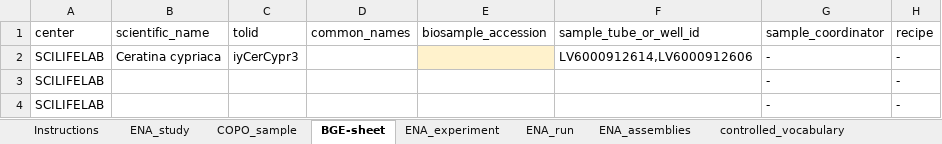
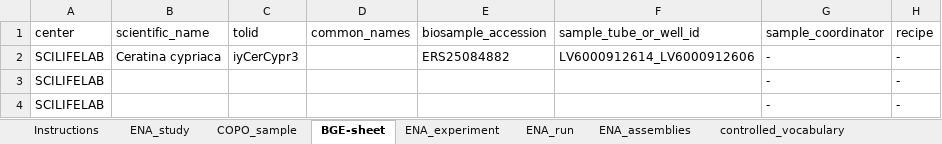
Before and after one commit to NBISweden/data-submission-documentation, an Excel workbook: ENA/BGE-Ceratina-cypriaca/data/BGE-Ceratina-cypriaca-metadata.xlsx, sheet BGE-sheet, drawn as a sheet; only a part is shown; values as stored, in another font and other column widths than the file's, no borders; charts and pictures not drawn; the diff names each change by its address in the sheet, - before the commit and + after, or states it on an @@ line.

Commit message:
Submit C cypriaca HiFi

```diff
--- a/ENA/BGE-Ceratina-cypriaca/data/BGE-Ceratina-cypriaca-metadata.xlsx (sheet BGE-sheet)
+++ b/ENA/BGE-Ceratina-cypriaca/data/BGE-Ceratina-cypriaca-metadata.xlsx (sheet BGE-sheet)
-E2 (biosample_accession): (empty)
+E2 (biosample_accession): ERS25084882
-E2 fill: #FFF2CC
+E2 fill: none
-F2 (sample_tube_or_well_id): LV6000912614,LV6000912606
+F2 (sample_tube_or_well_id): LV6000912614_LV6000912606
```
Also changed, not shown: 6 other files.
